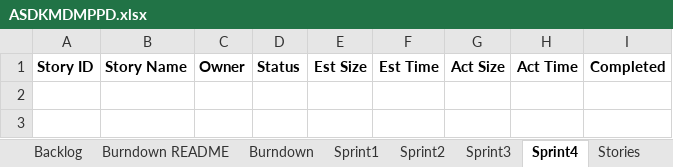
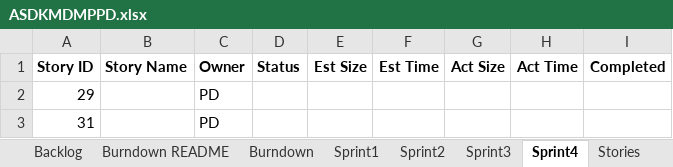
Before and after one commit to MKP21/Gedcom-Parser-CS555, an Excel workbook: ASDKMDMPPD.xlsx, sheet Sprint4, drawn as a sheet; values as stored, in another font and other column widths than the file's, no borders; the diff names each change by its address in the sheet, - before the commit and + after, or states it on an @@ line.

```diff
--- a/ASDKMDMPPD.xlsx (sheet Sprint4)
+++ b/ASDKMDMPPD.xlsx (sheet Sprint4)
+row 2: 29 |  | PD
+row 3: 31 |  | PD
```
Also changed, not shown: sheet Sprint3, 1 other file.
